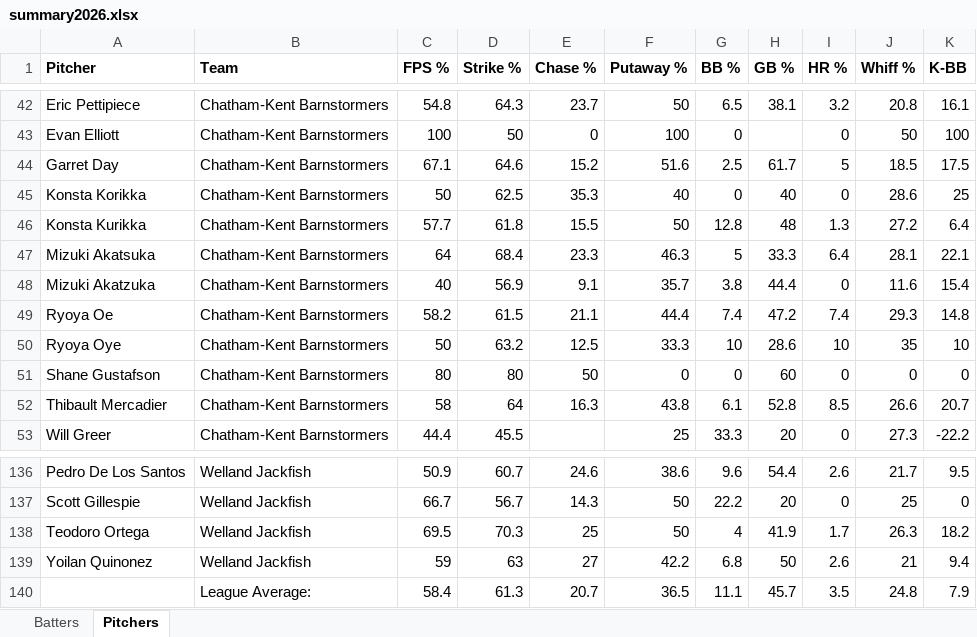
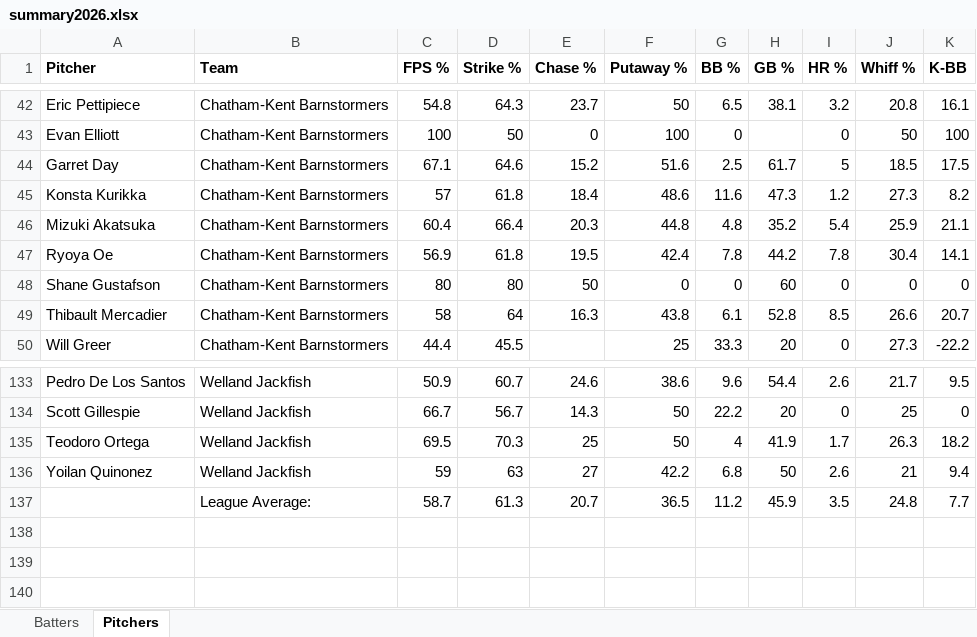
Before and after one commit to bigfishy06/data-diamond, an Excel workbook: cbl/data/summary2026.xlsx, sheet Pitchers, drawn as a sheet; only a part is shown, gaps mark what is left out; values as stored, in another font and other column widths than the file's, no borders; table styles not drawn; removed rows and columns are numbered as before the commit, all else as after; the diff names each change by its address in the sheet, - before the commit and + after, or states it on an @@ line.

```diff
--- a/cbl/data/summary2026.xlsx (sheet Pitchers)
+++ b/cbl/data/summary2026.xlsx (sheet Pitchers)
-row 45: Konsta Korikka | Chatham-Kent Barnstormers | 50 | 62.5 | 35.3 | 40 | 0 | 40 | 0 | 28.6 | 25
-row 46: Konsta Kurikka | Chatham-Kent Barnstormers | 57.7 | 61.8 | 15.5 | 50 | 12.8 | 48 | 1.3 | 27.2 | 6.4
-row 47: Mizuki Akatsuka | Chatham-Kent Barnstormers | 64 | 68.4 | 23.3 | 46.3 | 5 | 33.3 | 6.4 | 28.1 | 22.1
-row 48: Mizuki Akatzuka | Chatham-Kent Barnstormers | 40 | 56.9 | 9.1 | 35.7 | 3.8 | 44.4 | 0 | 11.6 | 15.4
-row 49: Ryoya Oe | Chatham-Kent Barnstormers | 58.2 | 61.5 | 21.1 | 44.4 | 7.4 | 47.2 | 7.4 | 29.3 | 14.8
-row 50: Ryoya Oye | Chatham-Kent Barnstormers | 50 | 63.2 | 12.5 | 33.3 | 10 | 28.6 | 10 | 35 | 10
+row 45: Konsta Kurikka | Chatham-Kent Barnstormers | 57 | 61.8 | 18.4 | 48.6 | 11.6 | 47.3 | 1.2 | 27.3 | 8.2
+row 46: Mizuki Akatsuka | Chatham-Kent Barnstormers | 60.4 | 66.4 | 20.3 | 44.8 | 4.8 | 35.2 | 5.4 | 25.9 | 21.1
+row 47: Ryoya Oe | Chatham-Kent Barnstormers | 56.9 | 61.8 | 19.5 | 42.4 | 7.8 | 44.2 | 7.8 | 30.4 | 14.1
-C137 (FPS %): 58.4
+C137 (FPS %): 58.7
-G137 (BB %): 11.1
+G137 (BB %): 11.2
-H137 (GB %): 45.7
+H137 (GB %): 45.9
-K137 (K-BB): 7.9
+K137 (K-BB): 7.7
```
Also changed, not shown: sheet Batters, 3 other files.
